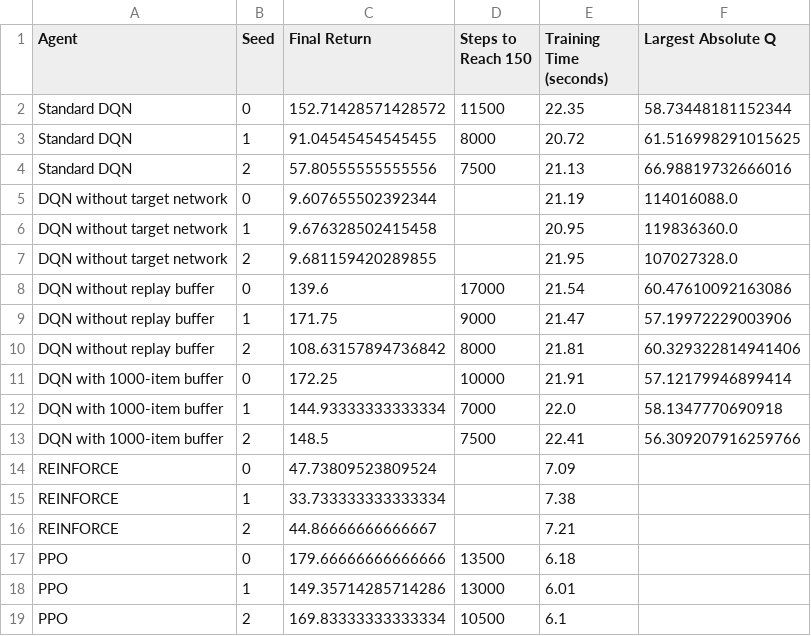
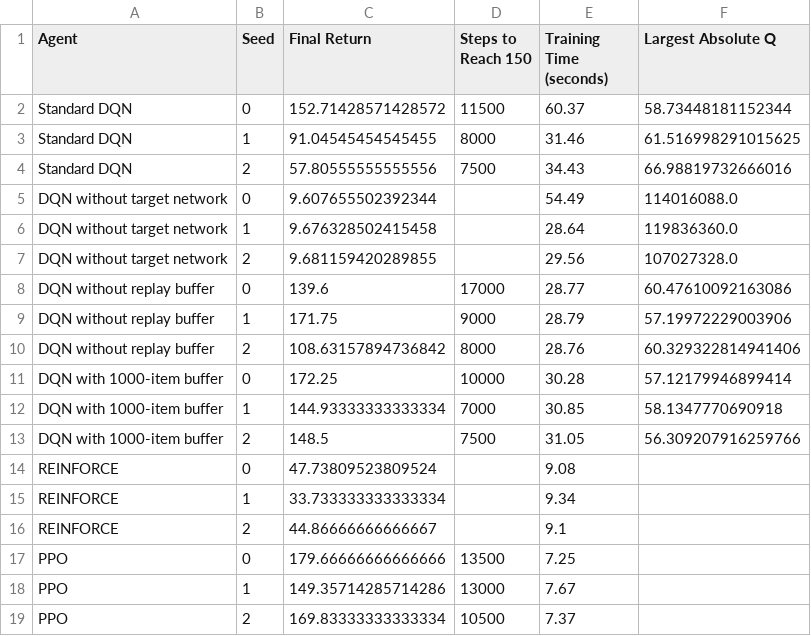
Before and after one commit to Nouroz-BI/Lab-09, a CSV file: experiment_summary.csv, drawn as a sheet.

```diff
--- a/experiment_summary.csv
+++ b/experiment_summary.csv
@@ -1,19 +1,19 @@
 Agent,Seed,Final Return,Steps to Reach 150,Training Time (seconds),Largest Absolute Q
-Standard DQN,0,152.71428571428572,11500,22.35,58.73448181152344
-Standard DQN,1,91.04545454545455,8000,20.72,61.516998291015625
-Standard DQN,2,57.80555555555556,7500,21.13,66.98819732666016
-DQN without target network,0,9.607655502392344,,21.19,114016088.0
-DQN without target network,1,9.676328502415458,,20.95,119836360.0
-DQN without target network,2,9.681159420289855,,21.95,107027328.0
-DQN without replay buffer,0,139.6,17000,21.54,60.47610092163086
-DQN without replay buffer,1,171.75,9000,21.47,57.19972229003906
-DQN without replay buffer,2,108.63157894736842,8000,21.81,60.329322814941406
-DQN with 1000-item buffer,0,172.25,10000,21.91,57.12179946899414
-DQN with 1000-item buffer,1,144.93333333333334,7000,22.0,58.1347770690918
-DQN with 1000-item buffer,2,148.5,7500,22.41,56.309207916259766
-REINFORCE,0,47.73809523809524,,7.09,
-REINFORCE,1,33.733333333333334,,7.38,
-REINFORCE,2,44.86666666666667,,7.21,
-PPO,0,179.66666666666666,13500,6.18,
-PPO,1,149.35714285714286,13000,6.01,
-PPO,2,169.83333333333334,10500,6.1,
+Standard DQN,0,152.71428571428572,11500,60.37,58.73448181152344
+Standard DQN,1,91.04545454545455,8000,31.46,61.516998291015625
+Standard DQN,2,57.80555555555556,7500,34.43,66.98819732666016
+DQN without target network,0,9.607655502392344,,54.49,114016088.0
+DQN without target network,1,9.676328502415458,,28.64,119836360.0
+DQN without target network,2,9.681159420289855,,29.56,107027328.0
+DQN without replay buffer,0,139.6,17000,28.77,60.47610092163086
+DQN without replay buffer,1,171.75,9000,28.79,57.19972229003906
+DQN without replay buffer,2,108.63157894736842,8000,28.76,60.329322814941406
+DQN with 1000-item buffer,0,172.25,10000,30.28,57.12179946899414
+DQN with 1000-item buffer,1,144.93333333333334,7000,30.85,58.1347770690918
+DQN with 1000-item buffer,2,148.5,7500,31.05,56.309207916259766
+REINFORCE,0,47.73809523809524,,9.08,
+REINFORCE,1,33.733333333333334,,9.34,
+REINFORCE,2,44.86666666666667,,9.1,
+PPO,0,179.66666666666666,13500,7.25,
+PPO,1,149.35714285714286,13000,7.67,
+PPO,2,169.83333333333334,10500,7.37,
```
Also changed, not shown: 7 other files.
